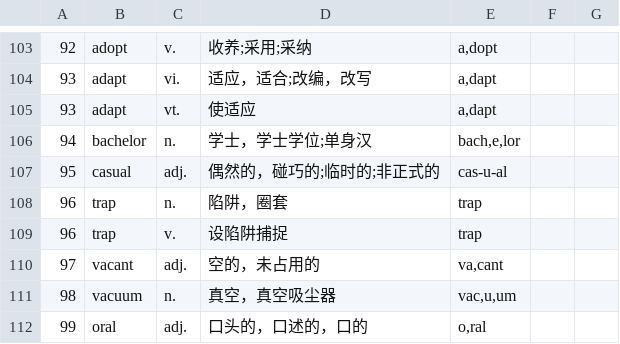
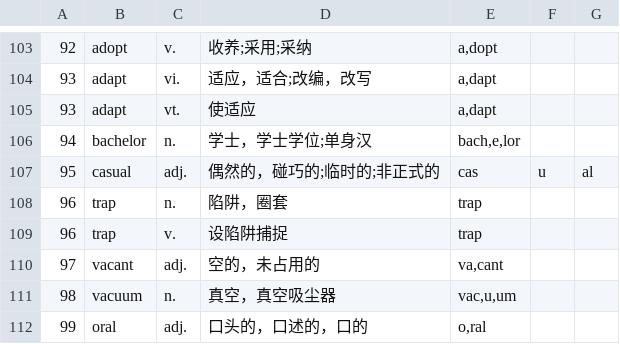
Before and after one commit to Kennnyoung/Joy-Language, a CSV file: vocabulary/word01.csv, drawn as a sheet; only a part is shown, gaps mark what is left out.

Commit message:
Update word01.csv

```diff
--- a/vocabulary/word01.csv
+++ b/vocabulary/word01.csv
@@ -106,3 +106,3 @@
 94,bachelor,n.,学士，学士学位;单身汉,"bach,e,lor"
-95,casual,adj.,偶然的，碰巧的;临时的;非正式的,cas-u-al
+95,casual,adj.,偶然的，碰巧的;临时的;非正式的,cas,u,al
 96,trap,n.,陷阱，圈套,trap
```
